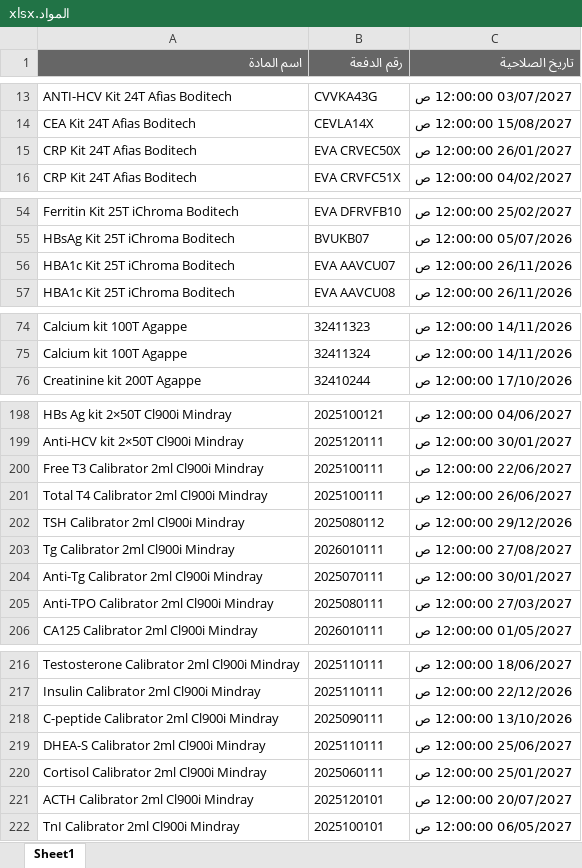
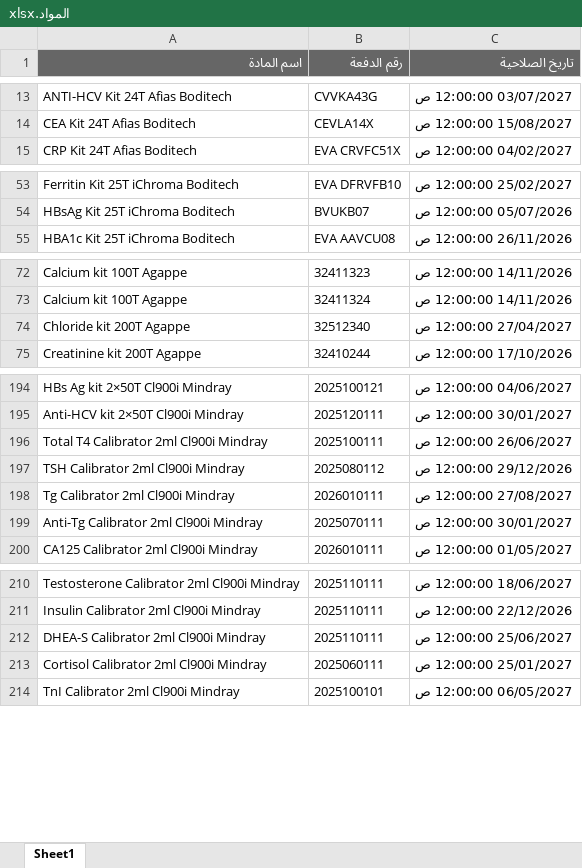
Before and after one commit to abdallawolf92/expiry-check, an Excel workbook: المواد.xlsx, sheet Sheet1, drawn as a sheet; only a part is shown, gaps mark what is left out; values as stored, in another font and other column widths than the file's, no borders; removed rows and columns are numbered as before the commit, all else as after; the diff covers the shown part only; the diff names each change by its address in the sheet, - before the commit and + after, or states it on an @@ line.

Commit message:
Add files via upload

```diff
--- a/المواد.xlsx (sheet Sheet1)
+++ b/المواد.xlsx (sheet Sheet1)
-row 15: CRP Kit 24T Afias Boditech | EVA CRVEC50X | 26/01/2027 12:00:00 ص
-row 56: HBA1c Kit 25T iChroma Boditech | EVA AAVCU07 | 26/11/2026 12:00:00 ص
+row 74: Chloride kit 200T Agappe | 32512340 | 27/04/2027 12:00:00 ص
-row 200: Free T3 Calibrator 2ml Cl900i Mindray | 2025100111 | 22/06/2027 12:00:00 ص
-row 205: Anti-TPO Calibrator 2ml Cl900i Mindray | 2025080111 | 27/03/2027 12:00:00 ص
-row 218: C-peptide Calibrator 2ml Cl900i Mindray | 2025090111 | 13/10/2026 12:00:00 ص
-row 221: ACTH Calibrator 2ml Cl900i Mindray | 2025120101 | 20/07/2027 12:00:00 ص
```
Also changed, not shown: 3 added rows, 9 removed rows and 3 edited cells elsewhere in this sheet.
